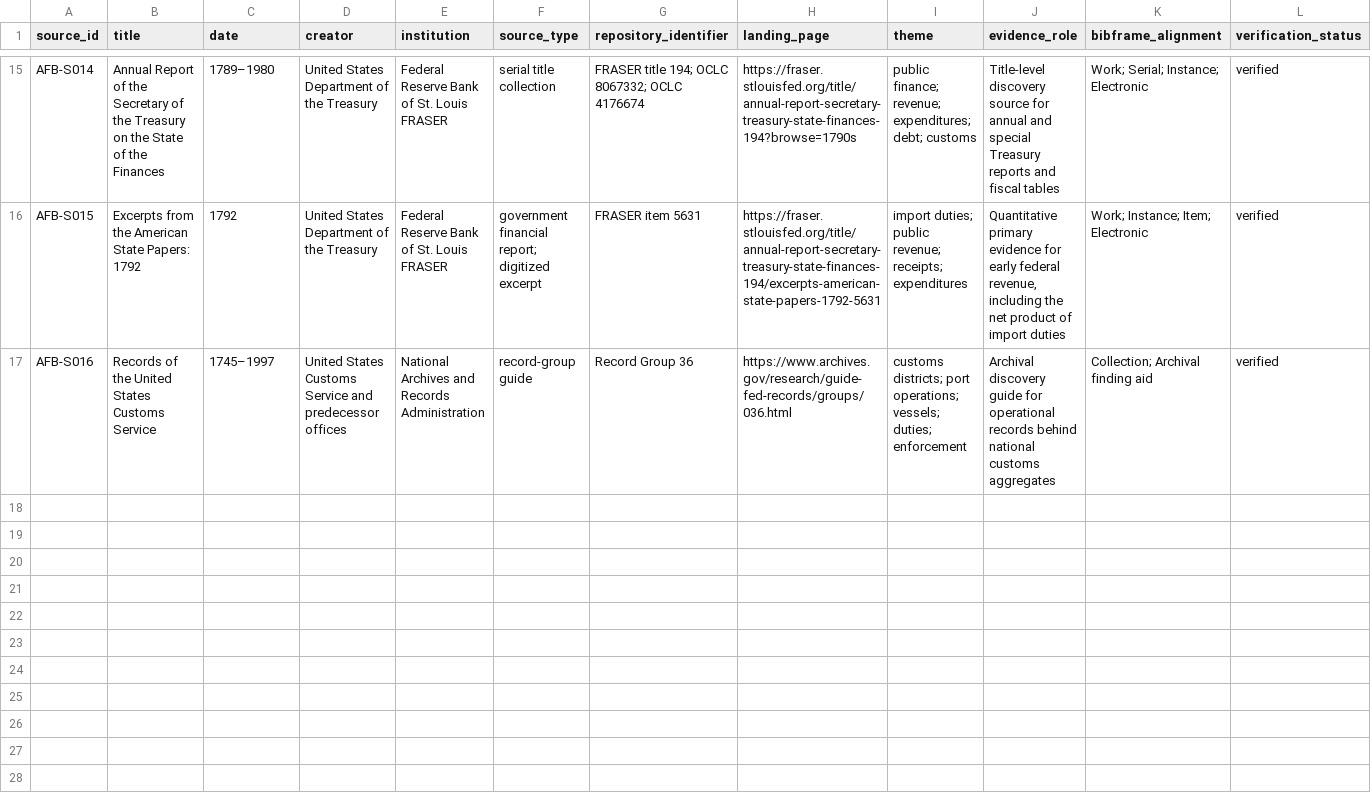
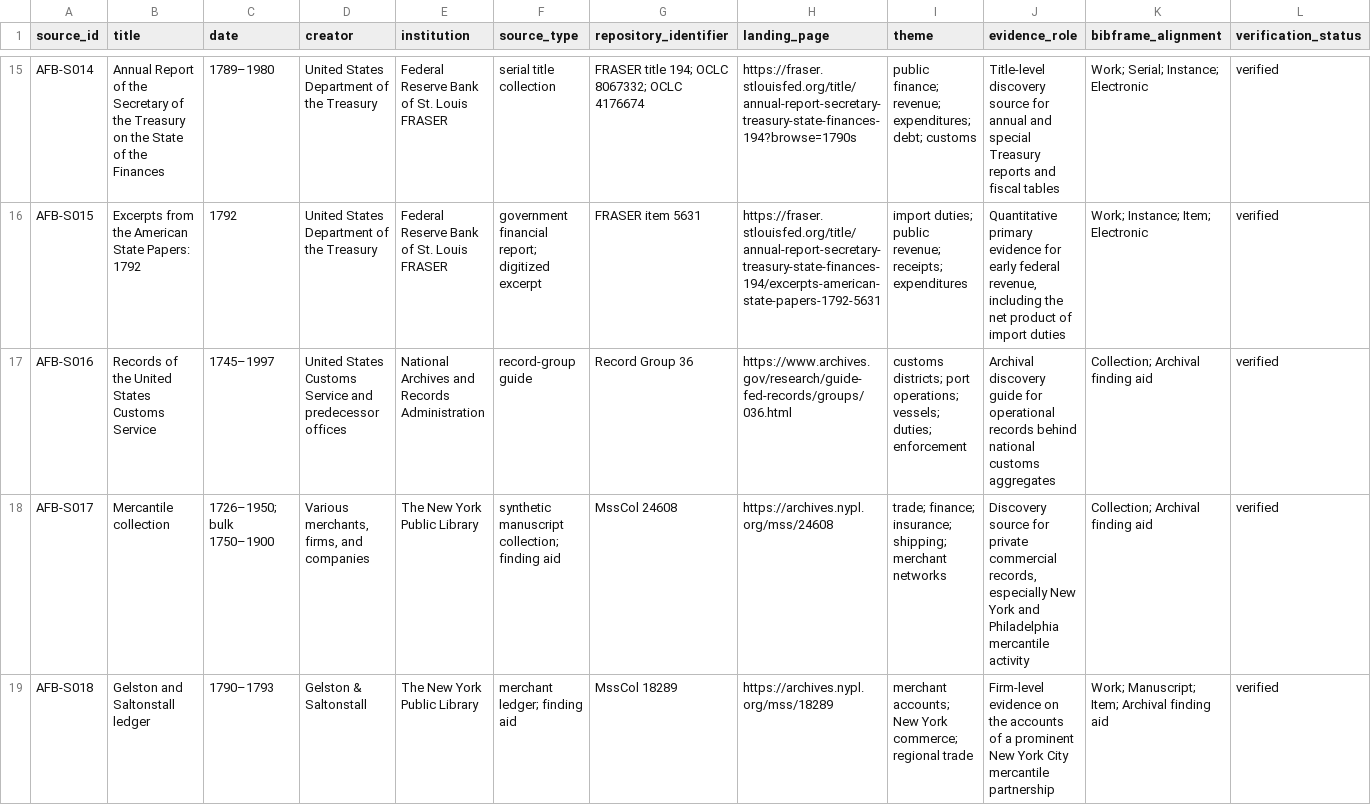
Before and after one commit to danielastone/americas-founding-bet, a CSV file: sources/source-register.csv, drawn as a sheet; only a part is shown, gaps mark what is left out; rows hold the shown columns only; the diff covers the shown part only; the diff names each change by its address in the sheet, - before the commit and + after, or states it on an @@ line.

Commit message:
Add founding-era merchant record collections

```diff
--- a/sources/source-register.csv
+++ b/sources/source-register.csv
+row 18: AFB-S017 | Mercantile collection | 1726–1950; bulk 1750–1900 | Various merchants, firms, and companies | The New York Public Library | synthetic manuscript collection; finding aid | MssCol 24608 | https://archives.nypl.org/mss/24608 | trade; finance; insurance; shipping; merchant networks | Discovery source for private commercial records, especially New York and Philadelphia mercantile activity | Collection; Archival finding aid | verified
+row 19: AFB-S018 | Gelston and Saltonstall ledger | 1790–1793 | Gelston & Saltonstall | The New York Public Library | merchant ledger; finding aid | MssCol 18289 | https://archives.nypl.org/mss/18289 | merchant accounts; New York commerce; regional trade | Firm-level evidence on the accounts of a prominent New York City mercantile partnership | Work; Manuscript; Item; Archival finding aid | verified
```
Also changed, not shown: 2 added rows elsewhere in this file.
